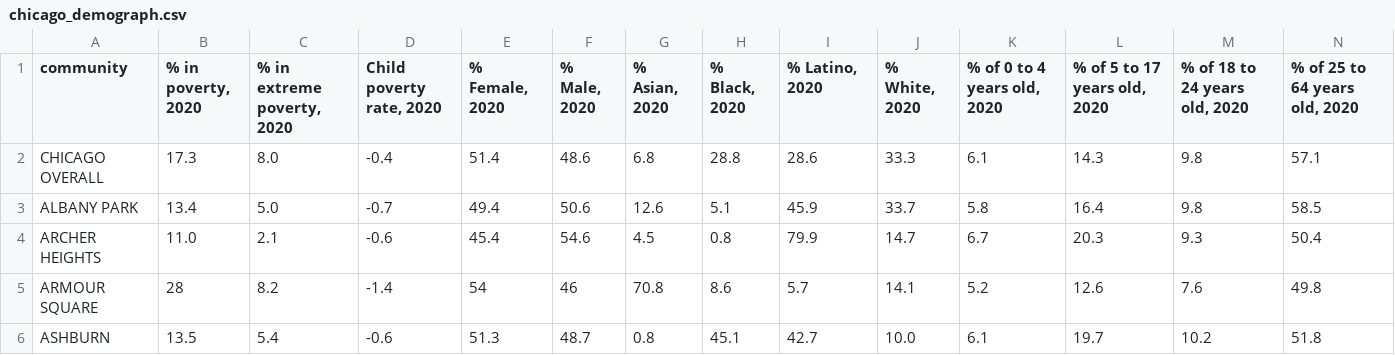
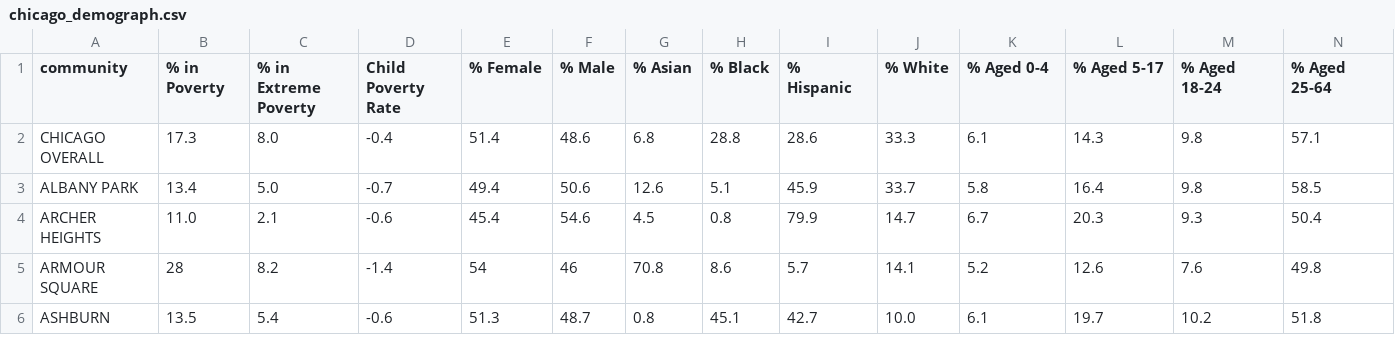
Before and after one commit to prozhkova540/moud_access, a CSV file: data_final/chicago_demograph.csv, drawn as a sheet; only a part is shown; the diff covers the shown part only; the diff names each change by its address in the sheet, - before the commit and + after, or states it on an @@ line.

Commit message:
demographic variables names

```diff
--- a/data_final/chicago_demograph.csv
+++ b/data_final/chicago_demograph.csv
-B1: % in poverty, 2020
+B1: % in Poverty
-C1: % in extreme poverty, 2020
+C1: % in Extreme Poverty
-D1: Child poverty rate, 2020
+D1: Child Poverty Rate
-E1: % Female, 2020
+E1: % Female
-F1: % Male, 2020
+F1: % Male
-G1: % Asian, 2020
+G1: % Asian
-H1: % Black, 2020
+H1: % Black
-I1: % Latino, 2020
+I1: % Hispanic
-J1: % White, 2020
+J1: % White
-K1: % of 0 to 4 years old, 2020
+K1: % Aged 0-4
-L1: % of 5 to 17 years old, 2020
+L1: % Aged 5-17
-M1: % of 18 to 24 years old, 2020
+M1: % Aged 18-24
-N1: % of 25 to 64 years old, 2020
+N1: % Aged 25-64
```
Also changed, not shown: 18 edited cells elsewhere in this file, data_final/chicago_demograph_filtered.csv, 4 other files.
